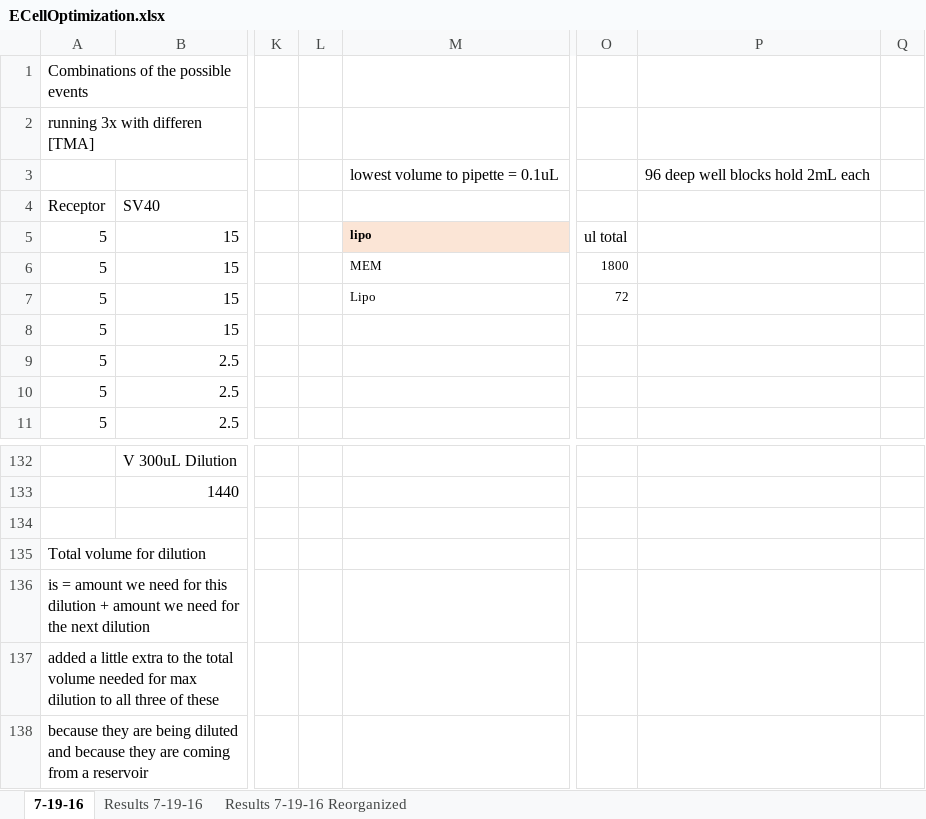
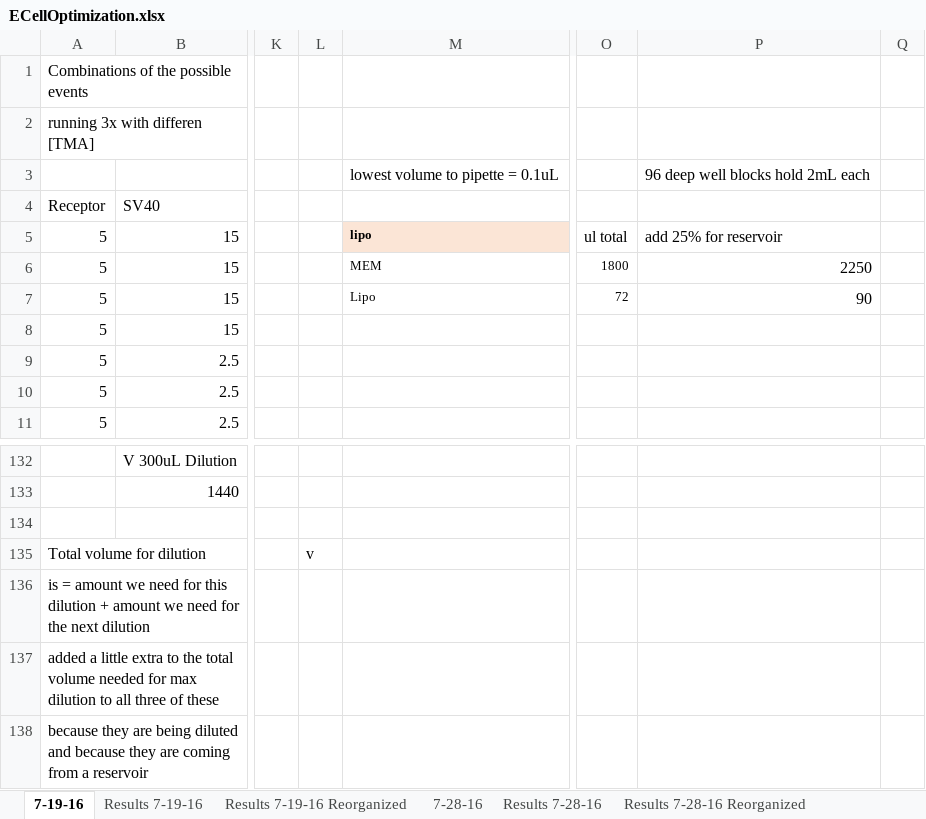
Before and after one commit to mkamarck/E-Cell-Optimization, an Excel workbook: ECellOptimization.xlsx, sheet 7-19-16, drawn as a sheet; only a part is shown, gaps mark what is left out; values as stored, in another font and other column widths than the file's, no borders; the diff names each change by its address in the sheet, - before the commit and + after, or states it on an @@ line.

```diff
--- a/ECellOptimization.xlsx (sheet 7-19-16)
+++ b/ECellOptimization.xlsx (sheet 7-19-16)
+sheet tab: 7-28-16
+sheet tab: Results 7-28-16
+sheet tab: Results 7-28-16 Reorganized
-P5: (empty)
+P5: add 25% for reservoir
-P6: (empty)
+P6: 2250
-P7: (empty)
+P7: 90
-L135: (empty)
+L135: v
```
Also changed, not shown: Kamarck Ecell Transfections 2-16.xlsx, 9 other files.
